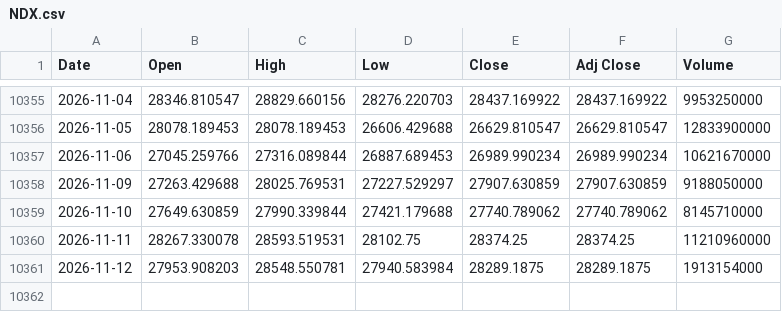
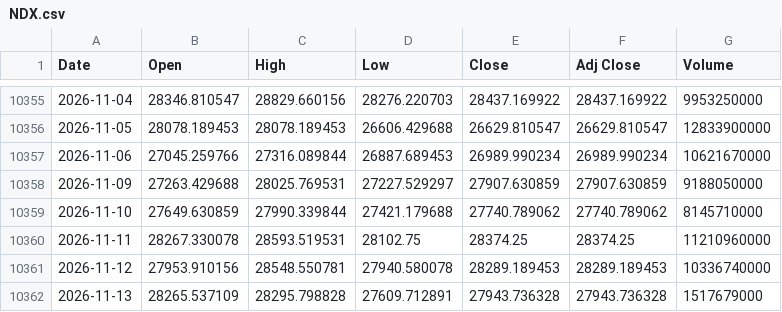
Before and after one commit to gatbatanic-eng/sepa-screener, a CSV file: laoer_backtest/data/NDX.csv, drawn as a sheet; only a part is shown, gaps mark what is left out.

```diff
--- a/laoer_backtest/data/NDX.csv
+++ b/laoer_backtest/data/NDX.csv
@@ -10360,2 +10360,3 @@ Date,Open,High,Low,Close,Adj Close,Volume
 2026-11-11,28267.330078,28593.519531,28102.75,28374.25,28374.25,11210960000
-2026-11-12,27953.908203,28548.550781,27940.583984,28289.1875,28289.1875,1913154000
+2026-11-12,27953.910156,28548.550781,27940.580078,28289.189453,28289.189453,10336740000
+2026-11-13,28265.537109,28295.798828,27609.712891,27943.736328,27943.736328,1517679000
```
Also changed, not shown: laoer_backtest/data/IRX.csv, laoer_backtest/data/QQQ.csv, 4 other files.
